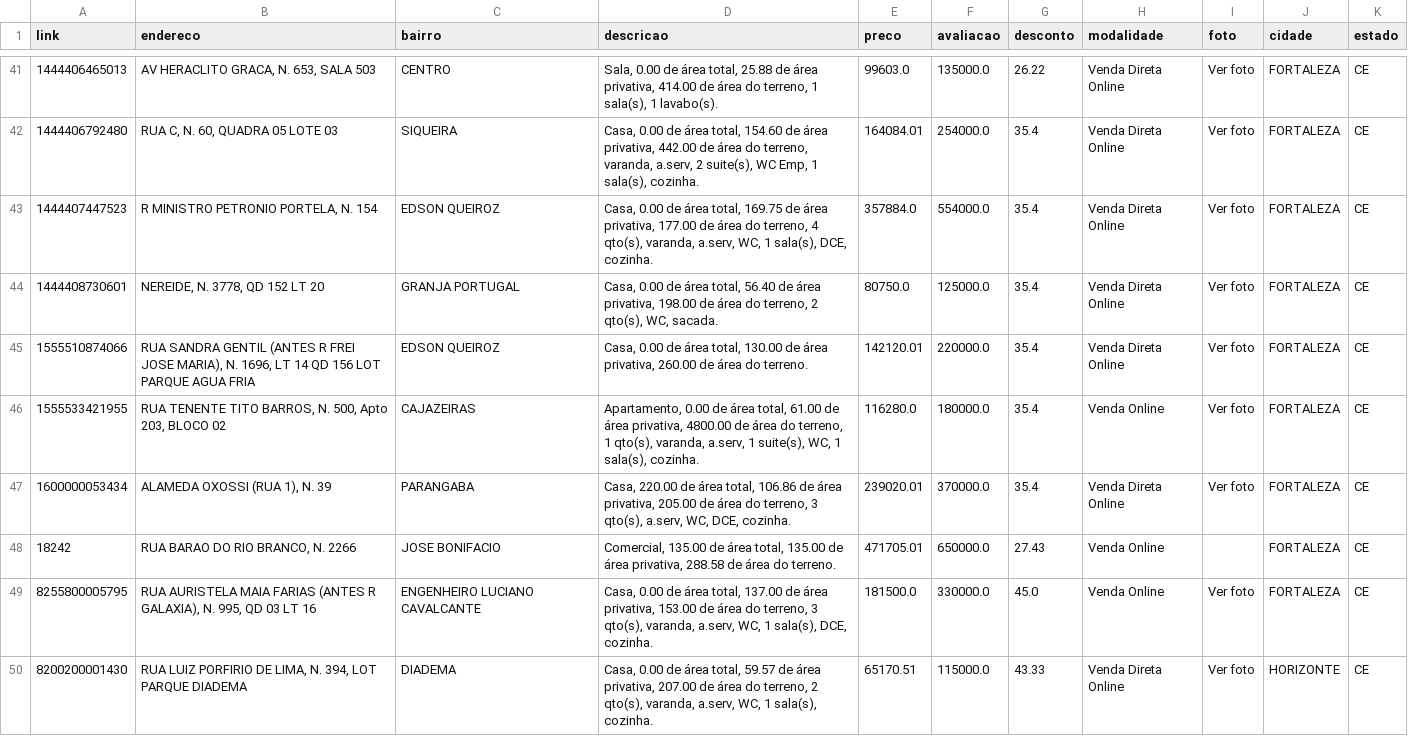
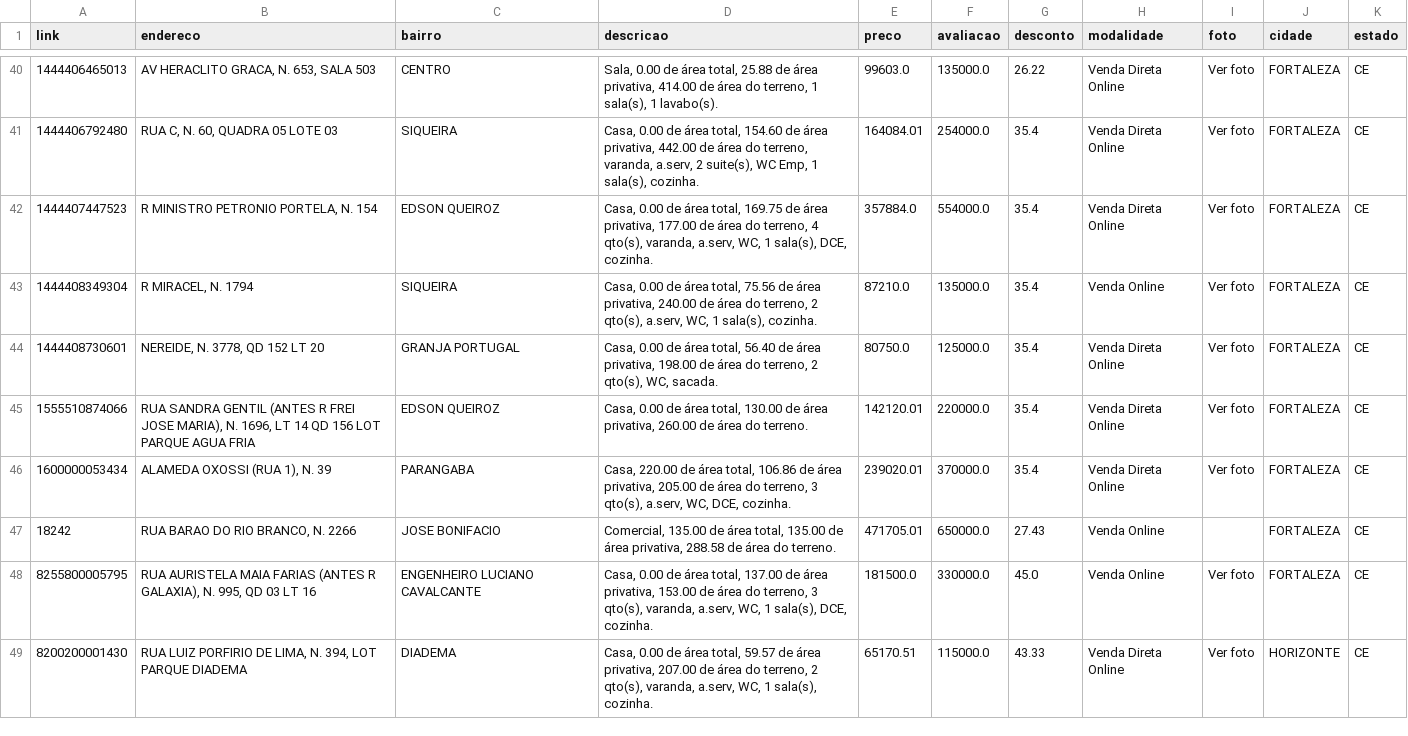
Before and after one commit to franklinbaldo/caixaaberta, a CSV file: data/imoveis_CE.csv, drawn as a sheet; only a part is shown, gaps mark what is left out; removed rows and columns are numbered as before the commit, all else as after; the diff covers the shown part only; the diff names each change by its address in the sheet, - before the commit and + after, or states it on an @@ line.

```diff
--- a/data/imoveis_CE.csv
+++ b/data/imoveis_CE.csv
+row 43: 1444408349304 | R MIRACEL, N. 1794 | SIQUEIRA | Casa, 0.00 de área total, 75.56 de área privativa, 240.00 de área do terreno, 2 qto(s), a.serv, WC, 1 sala(s), cozinha. | 87210.0 | 135000.0 | 35.4 | Venda Online | Ver foto | FORTALEZA | CE
-row 46: 1555533421955 | RUA TENENTE TITO BARROS, N. 500, Apto 203, BLOCO 02 | CAJAZEIRAS | Apartamento, 0.00 de área total, 61.00 de área privativa, 4800.00 de área do terreno, 1 qto(s), varanda, a.serv, 1 suite(s), WC, 1 sala(s), cozinha. | 116280.0 | 180000.0 | 35.4 | Venda Online | Ver foto | FORTALEZA | CE
```
Also changed, not shown: 1 added row and 10 removed rows elsewhere in this file, data/imoveis_BA.csv, data/imoveis_ES.csv, 22 other files.
